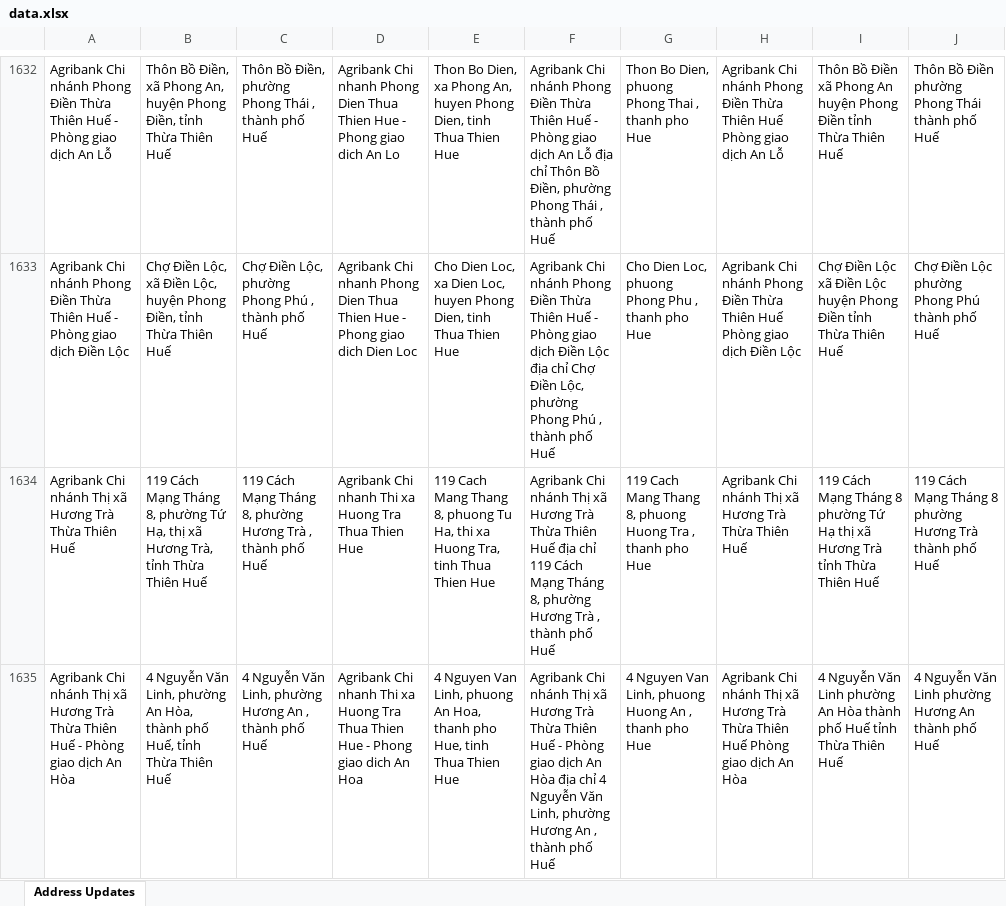
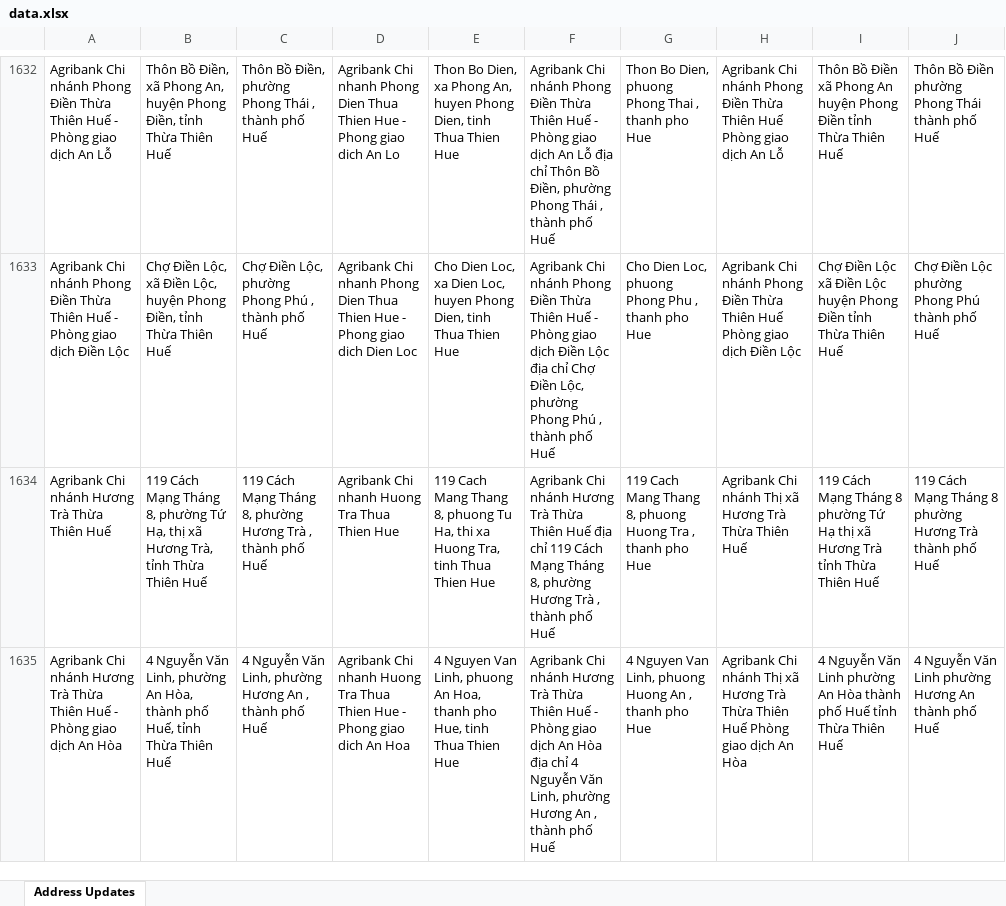
Before and after one commit to tvnghp/diachi, an Excel workbook: data.xlsx, sheet Address Updates, drawn as a sheet; only a part is shown, gaps mark what is left out; values as stored, in another font and other column widths than the file's, no borders; the diff covers the shown part only; the diff names each change by its address in the sheet, - before the commit and + after, or states it on an @@ line.

```diff
--- a/data.xlsx (sheet Address Updates)
+++ b/data.xlsx (sheet Address Updates)
-A1634: …Chi nhánh Thị xã Hương Trà…
+A1634: …Chi nhánh Hương Trà…
-D1634: …Chi nhanh Thi xa Huong Tra…
+D1634: …Chi nhanh Huong Tra…
-F1634: …Chi nhánh Thị xã Hương Trà…
+F1634: …Chi nhánh Hương Trà…
-A1635: …Chi nhánh Thị xã Hương Trà…
+A1635: …Chi nhánh Hương Trà…
-D1635: …Chi nhanh Thi xa Huong Tra…
+D1635: …Chi nhanh Huong Tra…
-F1635: …Chi nhánh Thị xã Hương Trà…
+F1635: …Chi nhánh Hương Trà…
```
Also changed, not shown: 261 edited cells elsewhere in this sheet.
